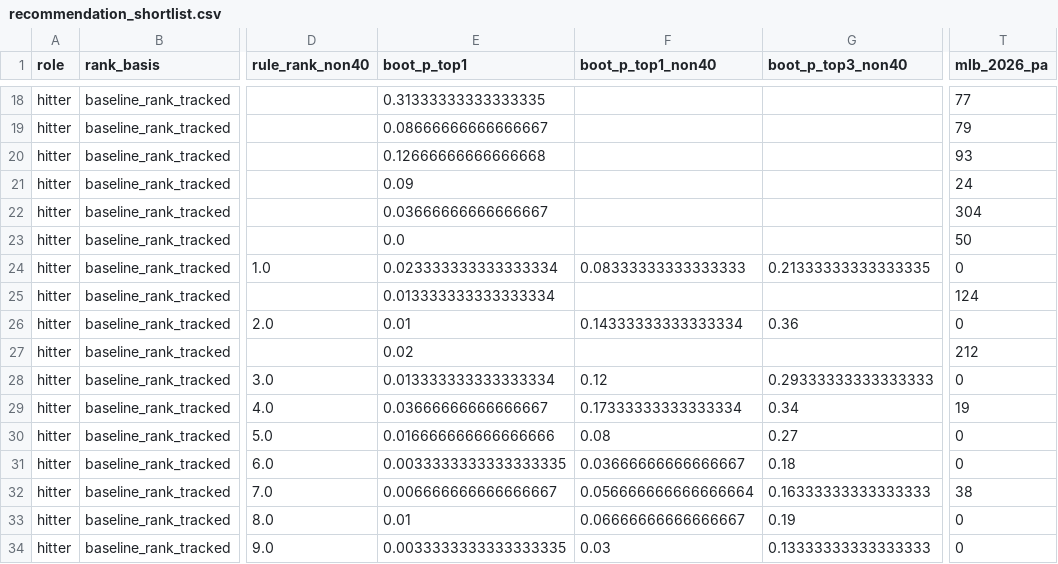
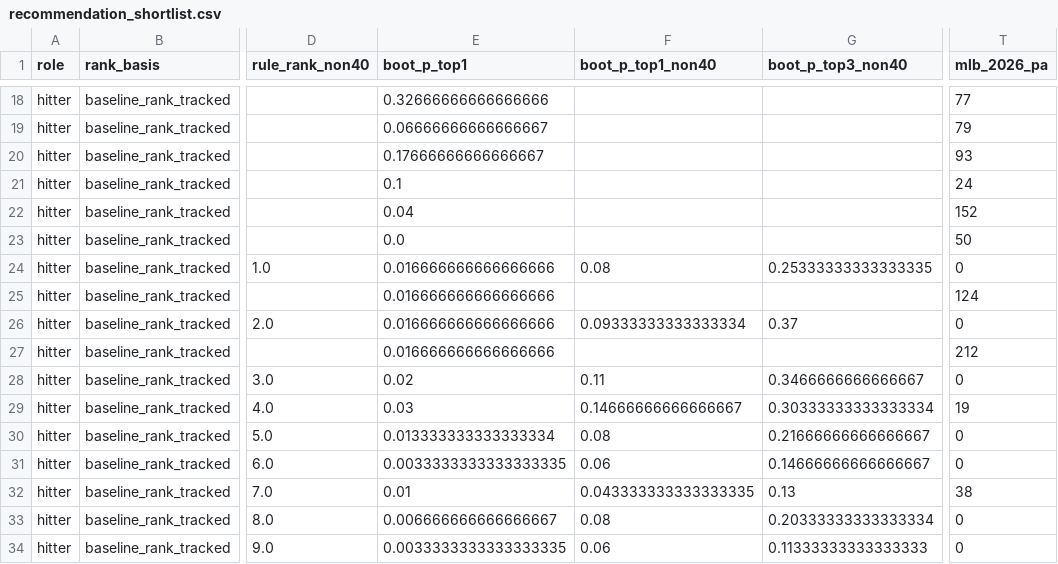
Before and after one commit to ms0683436/sbar-2026-competition, a CSV file: cpbl-foreign-player-fit/data/processed/recommendation_shortlist.csv, drawn as a sheet; only a part is shown, gaps mark what is left out; the diff covers the shown part only; the diff names each change by its address in the sheet, - before the commit and + after, or states it on an @@ line.

```diff
--- a/cpbl-foreign-player-fit/data/processed/recommendation_shortlist.csv
+++ b/cpbl-foreign-player-fit/data/processed/recommendation_shortlist.csv
-E18 (boot_p_top1): 0.31333333333333335
+E18 (boot_p_top1): 0.32666666666666666
-E19 (boot_p_top1): 0.08666666666666667
+E19 (boot_p_top1): 0.06666666666666667
-E20 (boot_p_top1): 0.12666666666666668
+E20 (boot_p_top1): 0.17666666666666667
-E21 (boot_p_top1): 0.09
+E21 (boot_p_top1): 0.1
-E22 (boot_p_top1): 0.03666666666666667
+E22 (boot_p_top1): 0.04
-T22 (mlb_2026_pa): 304
+T22 (mlb_2026_pa): 152
-E24 (boot_p_top1): 0.023333333333333334
+E24 (boot_p_top1): 0.016666666666666666
-F24 (boot_p_top1_non40): 0.08333333333333333
+F24 (boot_p_top1_non40): 0.08
-G24 (boot_p_top3_non40): 0.21333333333333335
+G24 (boot_p_top3_non40): 0.25333333333333335
-E25 (boot_p_top1): 0.013333333333333334
+E25 (boot_p_top1): 0.016666666666666666
-E26 (boot_p_top1): 0.01
+E26 (boot_p_top1): 0.016666666666666666
-F26 (boot_p_top1_non40): 0.14333333333333334
+F26 (boot_p_top1_non40): 0.09333333333333334
-G26 (boot_p_top3_non40): 0.36
+G26 (boot_p_top3_non40): 0.37
-E27 (boot_p_top1): 0.02
+E27 (boot_p_top1): 0.016666666666666666
-E28 (boot_p_top1): 0.013333333333333334
+E28 (boot_p_top1): 0.02
-F28 (boot_p_top1_non40): 0.12
+F28 (boot_p_top1_non40): 0.11
-G28 (boot_p_top3_non40): 0.29333333333333333
+G28 (boot_p_top3_non40): 0.3466666666666667
-E29 (boot_p_top1): 0.03666666666666667
+E29 (boot_p_top1): 0.03
-F29 (boot_p_top1_non40): 0.17333333333333334
+F29 (boot_p_top1_non40): 0.14666666666666667
-G29 (boot_p_top3_non40): 0.34
+G29 (boot_p_top3_non40): 0.30333333333333334
-E30 (boot_p_top1): 0.016666666666666666
+E30 (boot_p_top1): 0.013333333333333334
-G30 (boot_p_top3_non40): 0.27
+G30 (boot_p_top3_non40): 0.21666666666666667
-F31 (boot_p_top1_non40): 0.03666666666666667
+F31 (boot_p_top1_non40): 0.06
-G31 (boot_p_top3_non40): 0.18
+G31 (boot_p_top3_non40): 0.14666666666666667
-E32 (boot_p_top1): 0.006666666666666667
+E32 (boot_p_top1): 0.01
-F32 (boot_p_top1_non40): 0.056666666666666664
+F32 (boot_p_top1_non40): 0.043333333333333335
-G32 (boot_p_top3_non40): 0.16333333333333333
+G32 (boot_p_top3_non40): 0.13
-E33 (boot_p_top1): 0.01
+E33 (boot_p_top1): 0.006666666666666667
-F33 (boot_p_top1_non40): 0.06666666666666667
+F33 (boot_p_top1_non40): 0.08
-G33 (boot_p_top3_non40): 0.19
+G33 (boot_p_top3_non40): 0.20333333333333334
-F34 (boot_p_top1_non40): 0.03
+F34 (boot_p_top1_non40): 0.06
-G34 (boot_p_top3_non40): 0.13333333333333333
+G34 (boot_p_top3_non40): 0.11333333333333333
```
Also changed, not shown: 35 edited cells elsewhere in this file, cpbl-foreign-player-fit/data/processed/baseline_hitters.csv, cpbl-foreign-player-fit/data/processed/bootstrap_ranks_hitters.csv, 19 other files.
